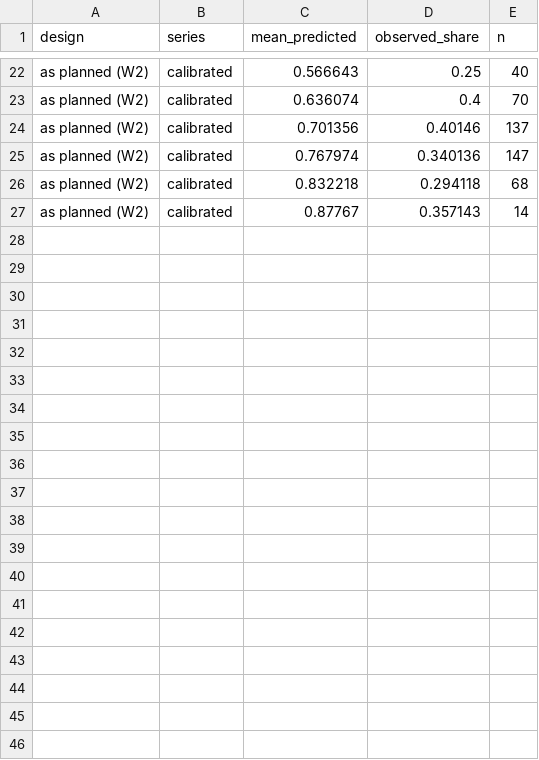
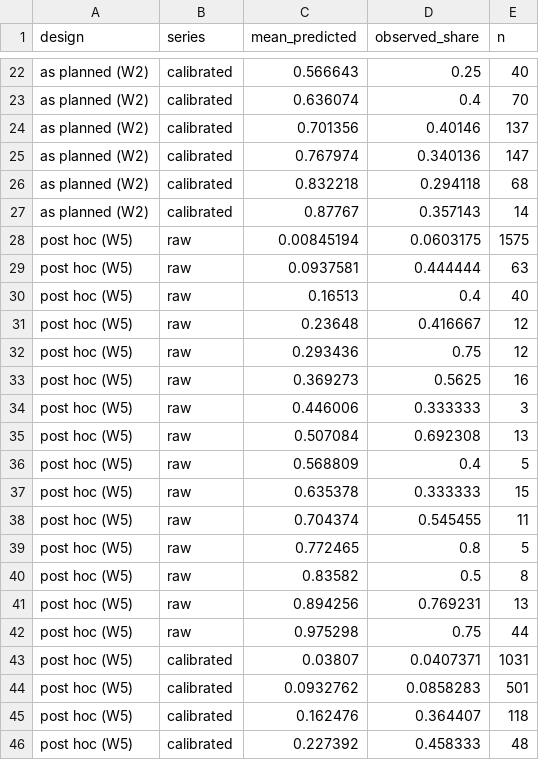
Before and after one commit to adambickerdike/Stabilisation_Pen, a CSV file: results/ai3/fig_calibration.csv, drawn as a sheet; only a part is shown, gaps mark what is left out; the diff covers the shown part only; the diff names each change by its address in the sheet, - before the commit and + after, or states it on an @@ line.

```diff
--- a/results/ai3/fig_calibration.csv
+++ b/results/ai3/fig_calibration.csv
+row 28: post hoc (W5) | raw | 0.00845194 | 0.0603175 | 1575
+row 29: post hoc (W5) | raw | 0.0937581 | 0.444444 | 63
+row 30: post hoc (W5) | raw | 0.16513 | 0.4 | 40
+row 31: post hoc (W5) | raw | 0.23648 | 0.416667 | 12
+row 32: post hoc (W5) | raw | 0.293436 | 0.75 | 12
+row 33: post hoc (W5) | raw | 0.369273 | 0.5625 | 16
+row 34: post hoc (W5) | raw | 0.446006 | 0.333333 | 3
+row 35: post hoc (W5) | raw | 0.507084 | 0.692308 | 13
+row 36: post hoc (W5) | raw | 0.568809 | 0.4 | 5
+row 37: post hoc (W5) | raw | 0.635378 | 0.333333 | 15
+row 38: post hoc (W5) | raw | 0.704374 | 0.545455 | 11
+row 39: post hoc (W5) | raw | 0.772465 | 0.8 | 5
+row 40: post hoc (W5) | raw | 0.83582 | 0.5 | 8
+row 41: post hoc (W5) | raw | 0.894256 | 0.769231 | 13
+row 42: post hoc (W5) | raw | 0.975298 | 0.75 | 44
+row 43: post hoc (W5) | calibrated | 0.03807 | 0.0407371 | 1031
+row 44: post hoc (W5) | calibrated | 0.0932762 | 0.0858283 | 501
+row 45: post hoc (W5) | calibrated | 0.162476 | 0.364407 | 118
+row 46: post hoc (W5) | calibrated | 0.227392 | 0.458333 | 48
```
Also changed, not shown: 11 added rows elsewhere in this file, results/ai3/evidence_rows.csv, results/ai3/fig_cues.csv, 15 other files.
